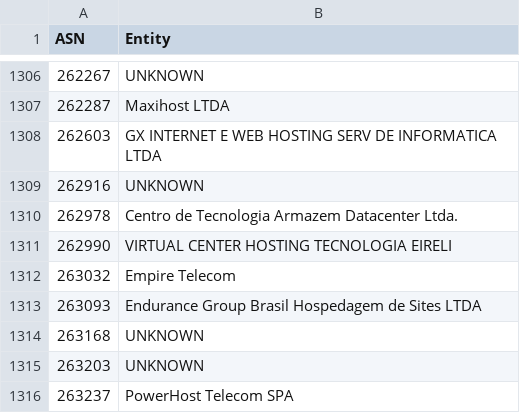
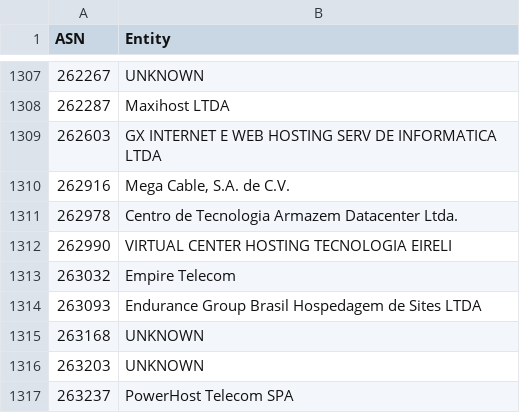
Before and after one commit to AndrewDaws/bad-asn-list, a CSV file: bad-asn-list.csv, drawn as a sheet; only a part is shown, gaps mark what is left out; the diff covers the shown part only.

```diff
--- a/bad-asn-list.csv
+++ b/bad-asn-list.csv
@@ -1308,3 +1309,3 @@ ASN,Entity
 262603,"GX INTERNET E WEB HOSTING SERV DE INFORMATICA LTDA"
-262916,"UNKNOWN"
+262916,"Mega Cable, S.A. de C.V."
 262978,"Centro de Tecnologia Armazem Datacenter Ltda."
```
Also changed, not shown: 1 added row and 4 edited cells elsewhere in this file.
